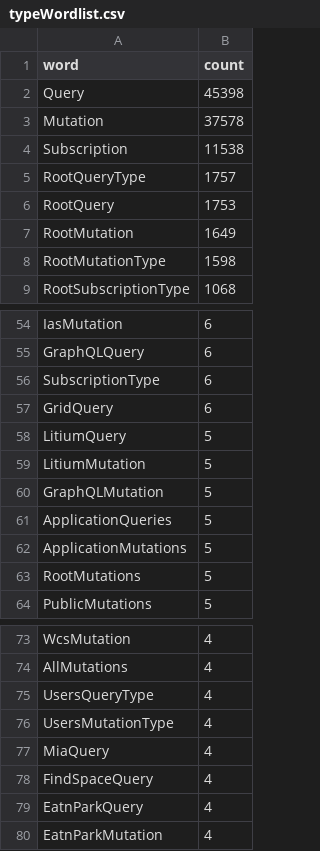
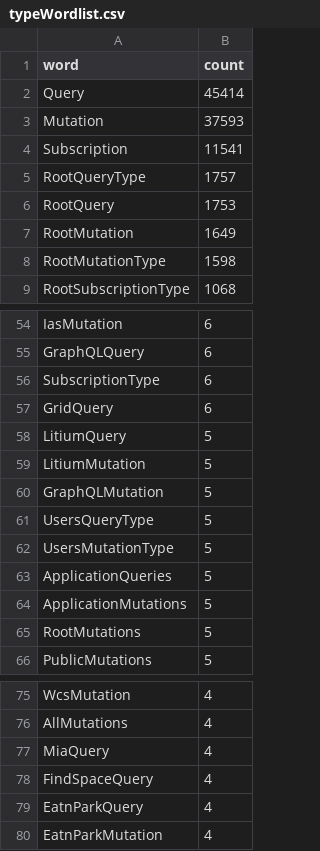
Before and after one commit to Escape-Technologies/graphql-wordlist, a CSV file: wordlists/typeWordlist.csv, drawn as a sheet; only a part is shown, gaps mark what is left out.

```diff
--- a/wordlists/typeWordlist.csv
+++ b/wordlists/typeWordlist.csv
@@ -1,5 +1,5 @@
 word,count
-Query,45398
-Mutation,37578
-Subscription,11538
+Query,45414
+Mutation,37593
+Subscription,11541
 RootQueryType,1757
@@ -60,2 +60,4 @@ LitiumMutation,5
 GraphQLMutation,5
+UsersQueryType,5
+UsersMutationType,5
 ApplicationQueries,5
@@ -74,4 +76,2 @@ WcsMutation,4
 AllMutations,4
-UsersQueryType,4
-UsersMutationType,4
 MiaQuery,4
```
Also changed, not shown: wordlists/mutationTypeWordlist.csv, wordlists/operationTypeWordlist.csv, 17 other files.
